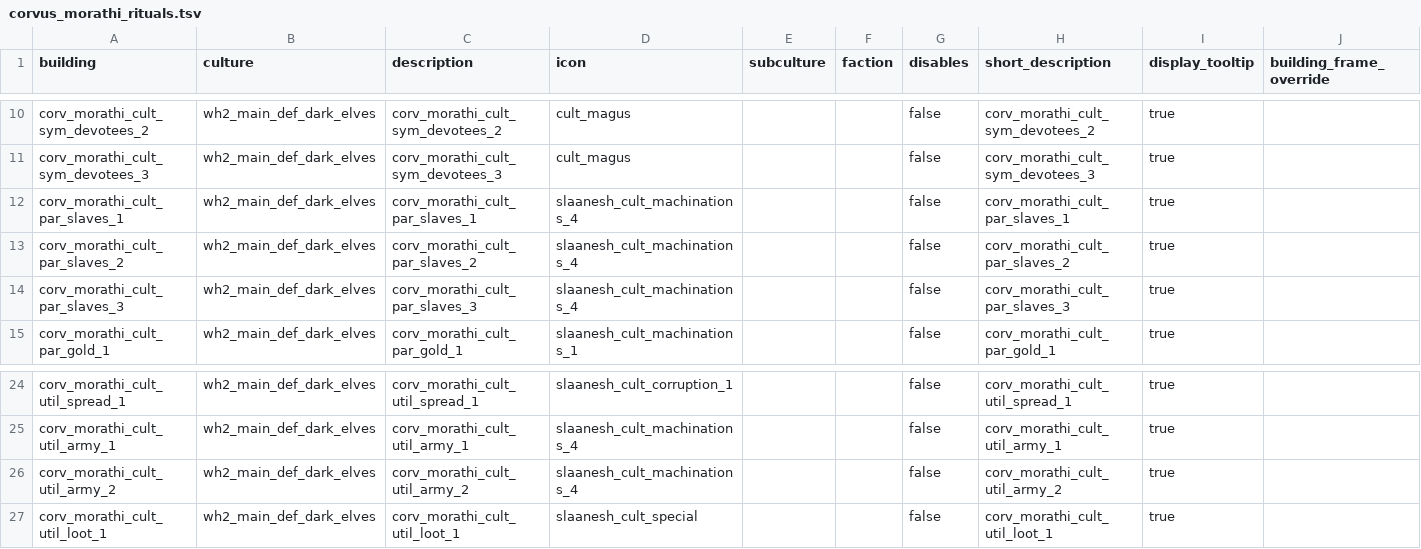
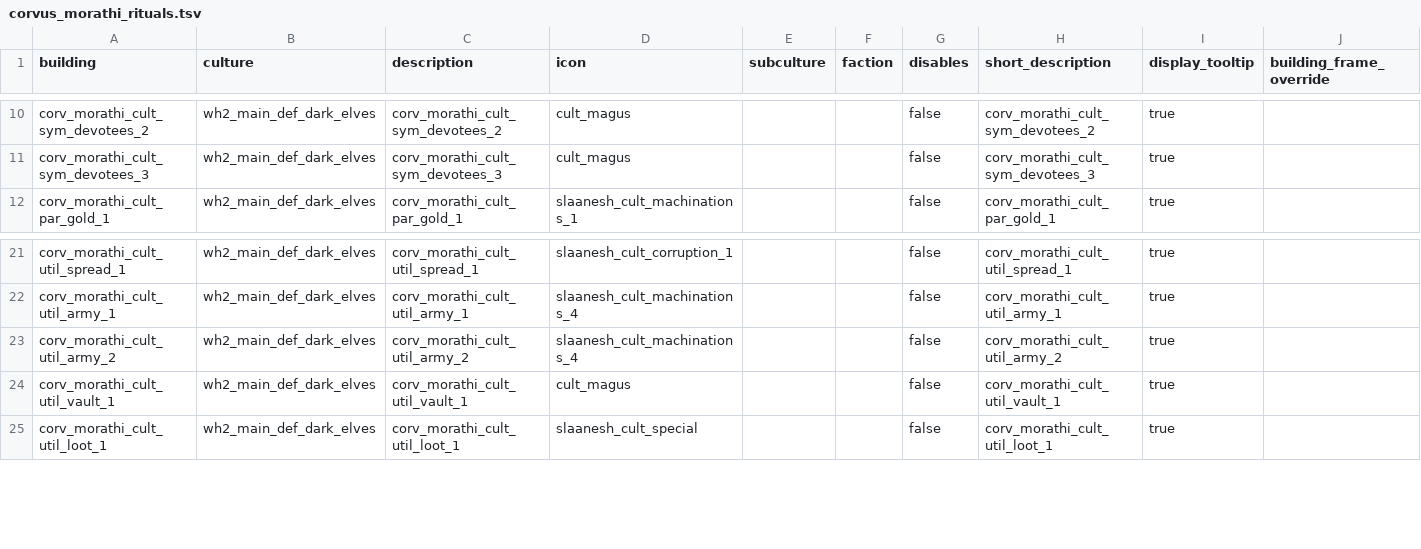
Before and after one commit to Corvus707/Morathi-Dark-Convent-Mod, a TSV file: db/building_culture_variants_tables/corvus_morathi_rituals.tsv, drawn as a sheet; only a part is shown, gaps mark what is left out; removed rows and columns are numbered as before the commit, all else as after; the diff names each change by its address in the sheet, - before the commit and + after, or states it on an @@ line.

```diff
--- a/db/building_culture_variants_tables/corvus_morathi_rituals.tsv
+++ b/db/building_culture_variants_tables/corvus_morathi_rituals.tsv
-row 12: corv_morathi_cult_par_slaves_1 | wh2_main_def_dark_elves | corv_morathi_cult_par_slaves_1 | slaanesh_cult_machinations_4 |  |  | false | corv_morathi_cult_par_slaves_1 | true
-row 13: corv_morathi_cult_par_slaves_2 | wh2_main_def_dark_elves | corv_morathi_cult_par_slaves_2 | slaanesh_cult_machinations_4 |  |  | false | corv_morathi_cult_par_slaves_2 | true
-row 14: corv_morathi_cult_par_slaves_3 | wh2_main_def_dark_elves | corv_morathi_cult_par_slaves_3 | slaanesh_cult_machinations_4 |  |  | false | corv_morathi_cult_par_slaves_3 | true
+row 24: corv_morathi_cult_util_vault_1 | wh2_main_def_dark_elves | corv_morathi_cult_util_vault_1 | cult_magus |  |  | false | corv_morathi_cult_util_vault_1 | true
```
Also changed, not shown: db/building_effects_junction_tables/corvus_morathi_rituals.tsv, db/building_levels_tables/corvus_morathi_rituals.tsv, 25 other files.
